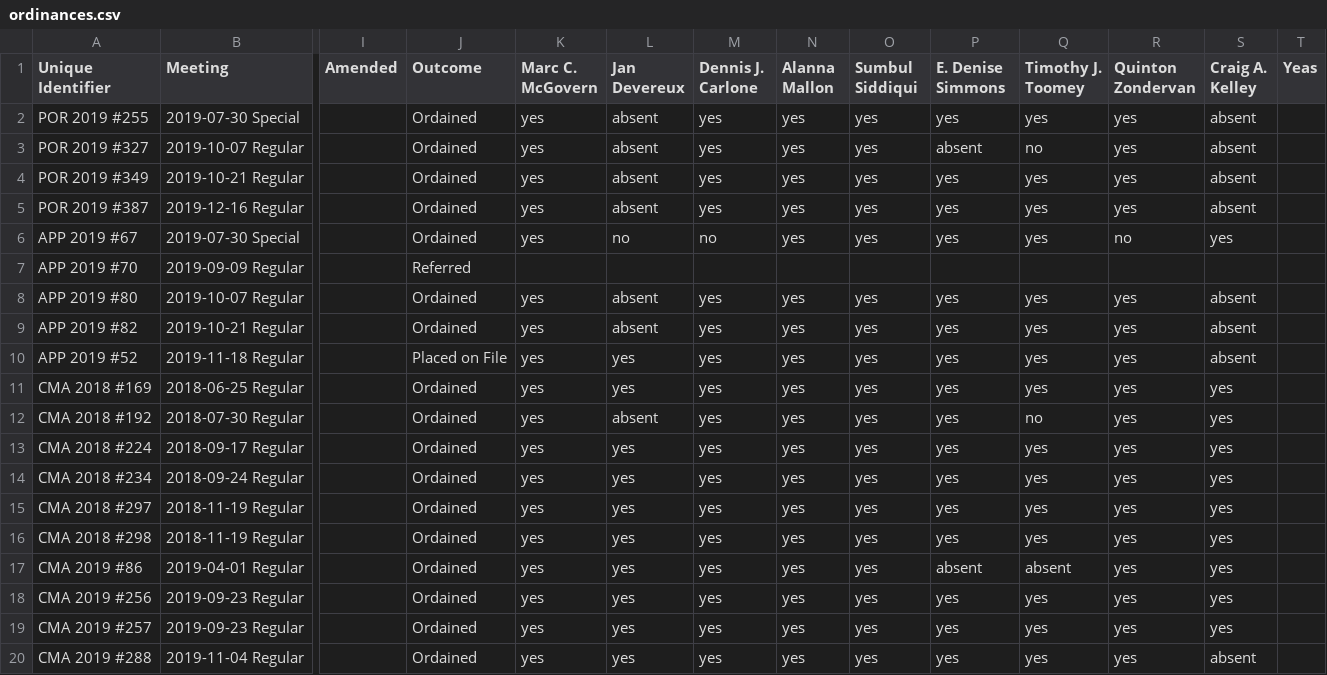
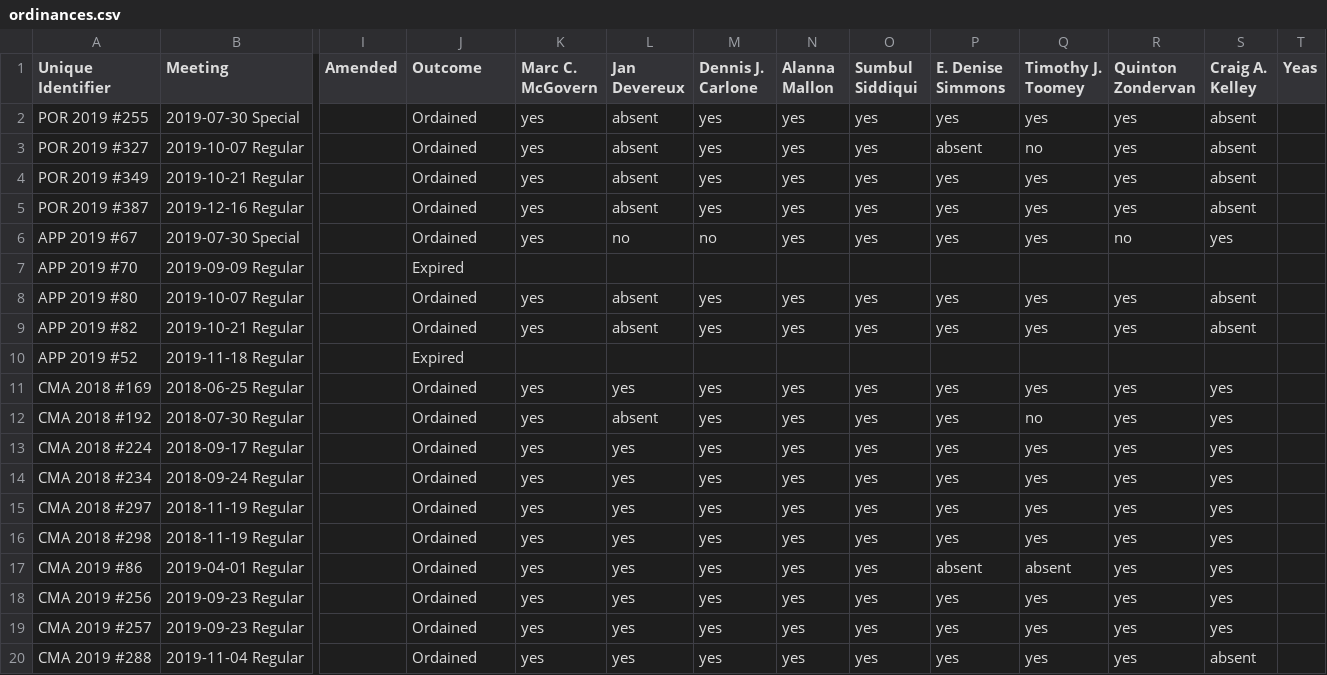
Before and after one commit to cjfman/Cambridge-Review, a CSV file: meeting_data/processed/2018/ordinances.csv, drawn as a sheet; only a part is shown, gaps mark what is left out; the diff names each change by its address in the sheet, - before the commit and + after, or states it on an @@ line.

```diff
--- a/meeting_data/processed/2018/ordinances.csv
+++ b/meeting_data/processed/2018/ordinances.csv
-J7 (Outcome): Referred
+J7 (Outcome): Expired
-J10 (Outcome): Placed on File
+J10 (Outcome): Expired
-K10 (Marc C. McGovern): yes
+K10 (Marc C. McGovern): (empty)
-L10 (Jan Devereux): yes
+L10 (Jan Devereux): (empty)
-M10 (Dennis J. Carlone): yes
+M10 (Dennis J. Carlone): (empty)
-N10 (Alanna Mallon): yes
+N10 (Alanna Mallon): (empty)
-O10 (Sumbul Siddiqui): yes
+O10 (Sumbul Siddiqui): (empty)
-P10 (E. Denise Simmons): yes
+P10 (E. Denise Simmons): (empty)
-Q10 (Timothy J. Toomey): yes
+Q10 (Timothy J. Toomey): (empty)
-R10 (Quinton Zondervan): yes
+R10 (Quinton Zondervan): (empty)
-S10 (Craig A. Kelley): absent
+S10 (Craig A. Kelley): (empty)
```
Also changed, not shown: 1 other file.
